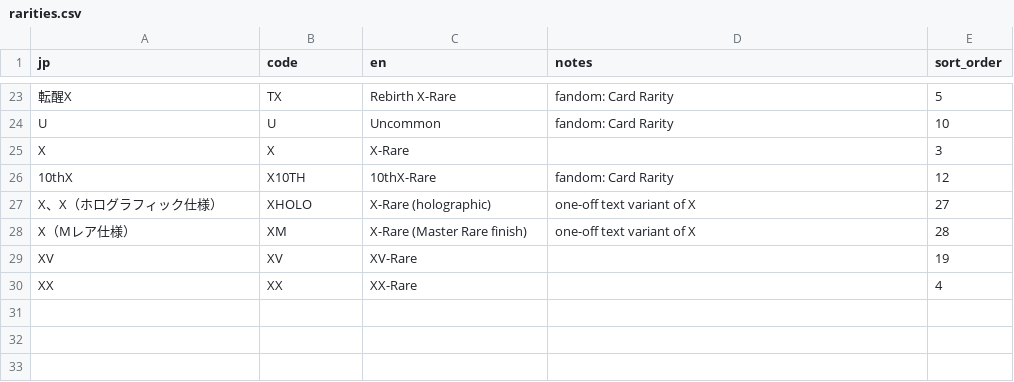
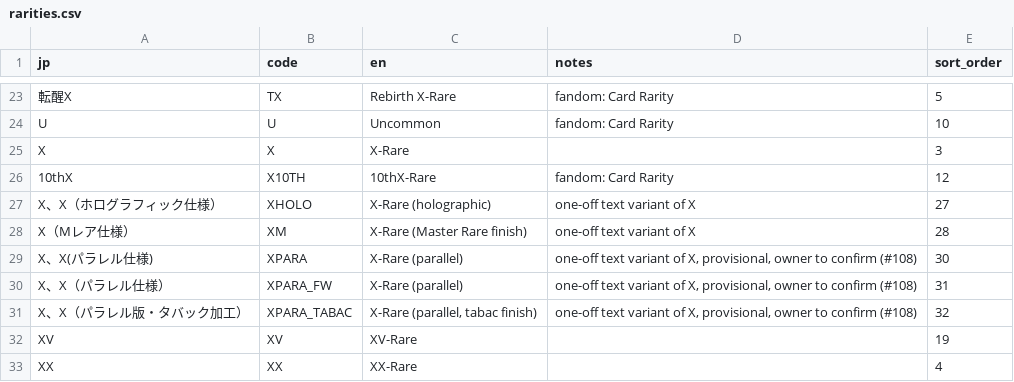
Before and after one commit to AleFire99/BS_Database, a CSV file: data/glossary/rarities.csv, drawn as a sheet; only a part is shown, gaps mark what is left out.

```diff
--- a/data/glossary/rarities.csv
+++ b/data/glossary/rarities.csv
@@ -28,2 +28,5 @@ X、X（ホログラフィック仕様）,XHOLO,X-Rare (holographic),one-off tex
 X（Mレア仕様）,XM,X-Rare (Master Rare finish),one-off text variant of X,28
+X、X(パラレル仕様),XPARA,X-Rare (parallel),"one-off text variant of X, provisional, owner to confirm (#108)",30
+X、X（パラレル仕様）,XPARA_FW,X-Rare (parallel),"one-off text variant of X, provisional, owner to confirm (#108)",31
+X、X（パラレル版・タバック加工）,XPARA_TABAC,"X-Rare (parallel, tabac finish)","one-off text variant of X, provisional, owner to confirm (#108)",32
 XV,XV,XV-Rare,,19
```
